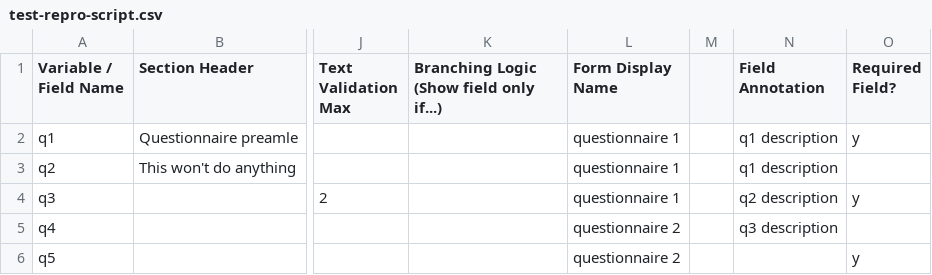
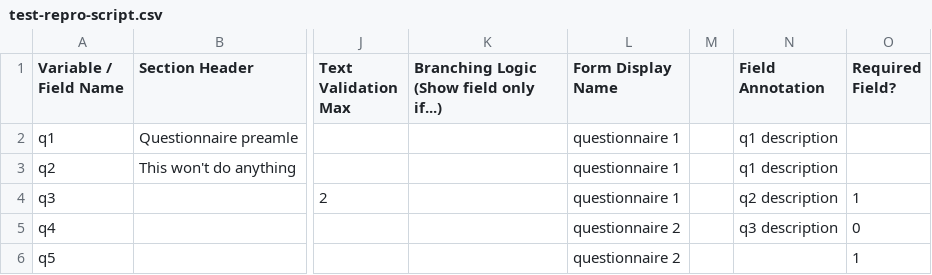
Before and after one commit to ChildMindInstitute/reproschema-builder, a CSV file: input/test-repro-script.csv, drawn as a sheet; only a part is shown, gaps mark what is left out; the diff names each change by its address in the sheet, - before the commit and + after, or states it on an @@ line.

```diff
--- a/input/test-repro-script.csv
+++ b/input/test-repro-script.csv
-O2 (Required Field?): y
+O2 (Required Field?): (empty)
-O4 (Required Field?): y
+O4 (Required Field?): 1
-O5 (Required Field?): (empty)
+O5 (Required Field?): 0
-O6 (Required Field?): y
+O6 (Required Field?): 1
```
Also changed, not shown: 1 other file.
